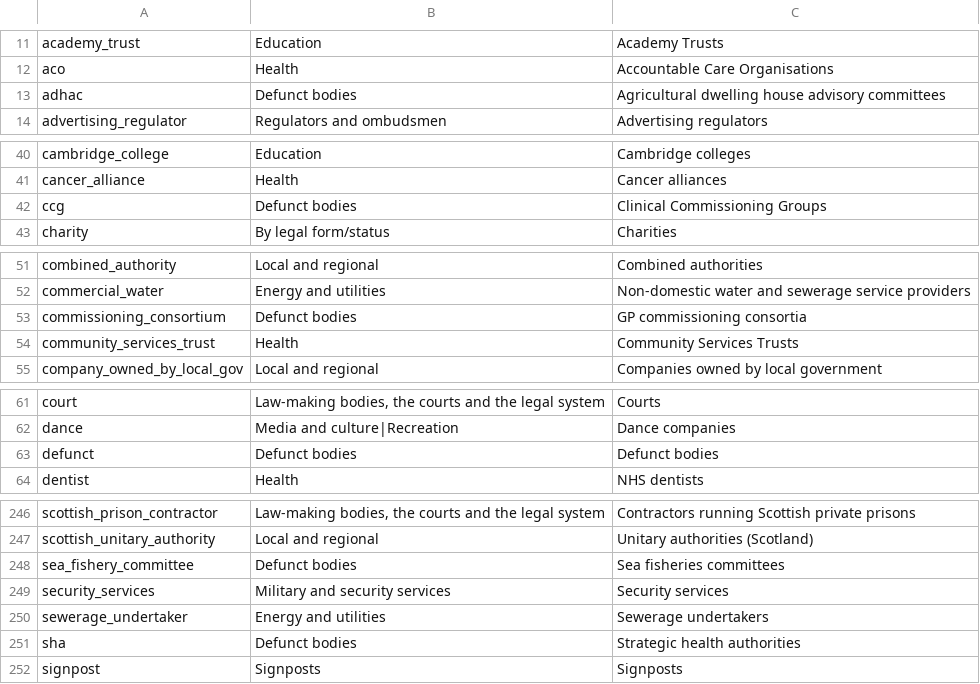
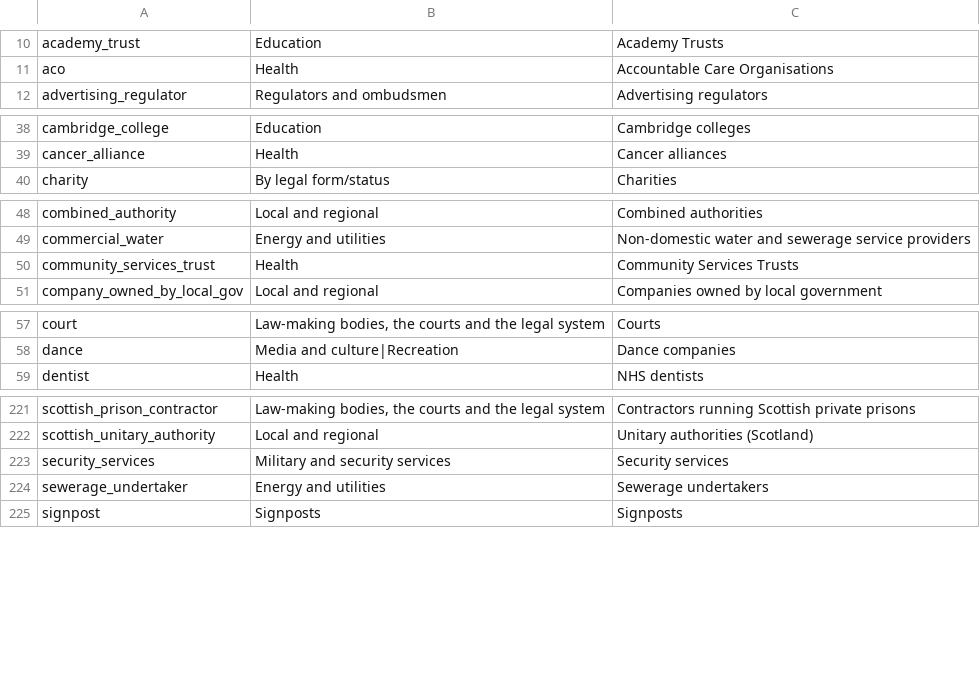
Before and after one commit to mysociety/wdtk_authorities_list, a CSV file: data/packages/whatdotheyknow_authorities_dataset/authorities_categories.csv, drawn as a sheet; only a part is shown, gaps mark what is left out; the diff covers the shown part only.

```diff
--- a/data/packages/whatdotheyknow_authorities_dataset/authorities_categories.csv
+++ b/data/packages/whatdotheyknow_authorities_dataset/authorities_categories.csv
@@ -12,3 +11,2 @@ academy_trust,Education,Academy Trusts
 aco,Health,Accountable Care Organisations
-adhac,Defunct bodies,Agricultural dwelling house advisory committees
 advertising_regulator,Regulators and ombudsmen,Advertising regulators
@@ -41,3 +39,2 @@ cambridge_college,Education,Cambridge colleges
 cancer_alliance,Health,Cancer alliances
-ccg,Defunct bodies,Clinical Commissioning Groups
 charity,By legal form/status,Charities
@@ -52,3 +49,2 @@ combined_authority,Local and regional,Combined authorities
 commercial_water,Energy and utilities,Non-domestic water and sewerage service providers
-commissioning_consortium,Defunct bodies,GP commissioning consortia
 community_services_trust,Health,Community Services Trusts
@@ -62,3 +58,2 @@ court,"Law-making bodies, the courts and the legal system",Courts
 dance,Media and culture|Recreation,Dance companies
-defunct,Defunct bodies,Defunct bodies
 dentist,Health,NHS dentists
@@ -247,6 +222,4 @@ scottish_prison_contractor,"Law-making bodies, the courts and the legal system",
 scottish_unitary_authority,Local and regional,Unitary authorities (Scotland)
-sea_fishery_committee,Defunct bodies,Sea fisheries committees
 security_services,Military and security services,Security services
 sewerage_undertaker,Energy and utilities,Sewerage undertakers
-sha,Defunct bodies,Strategic health authorities
 signpost,Signposts,Signposts
```
Also changed, not shown: 23 removed rows elsewhere in this file, data/raw/authorities_categories.csv, 5 other files.
